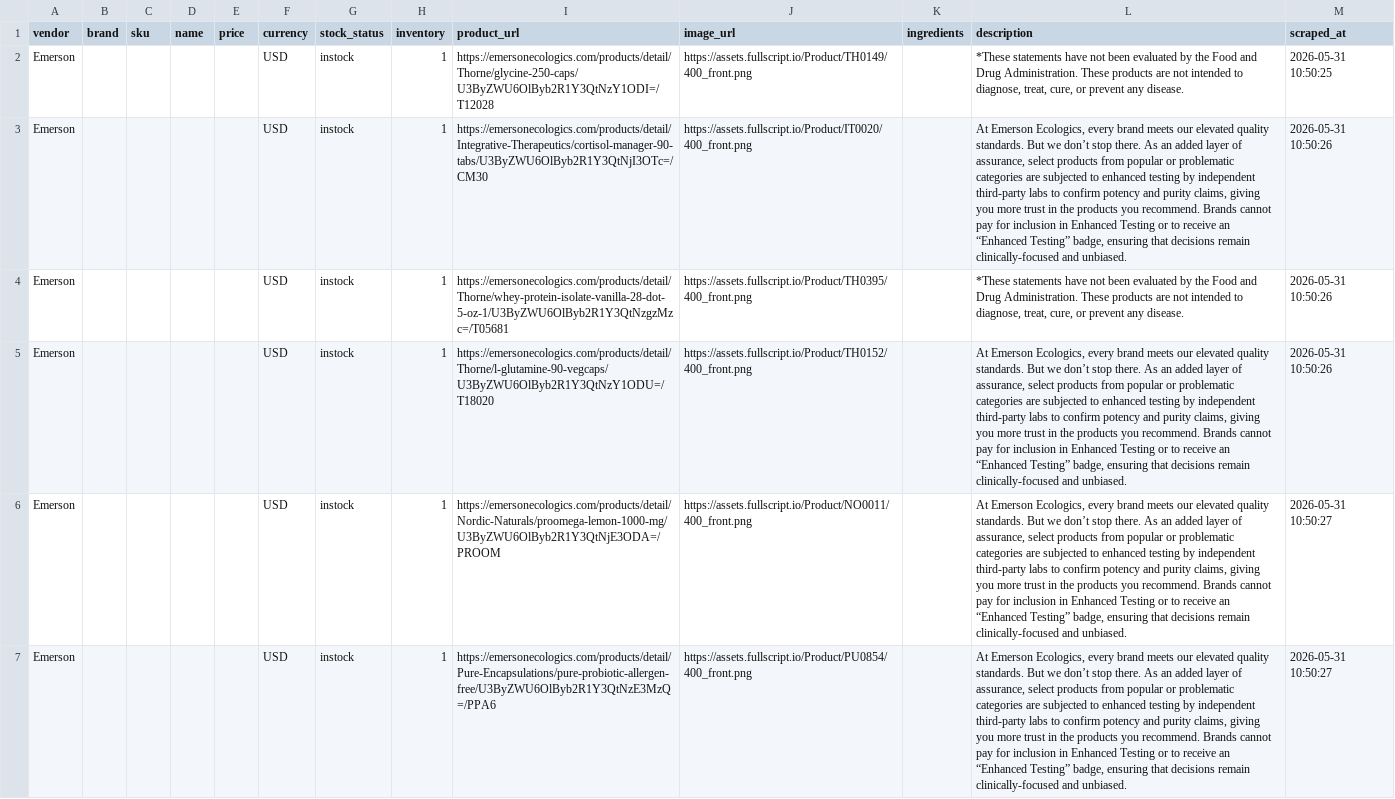
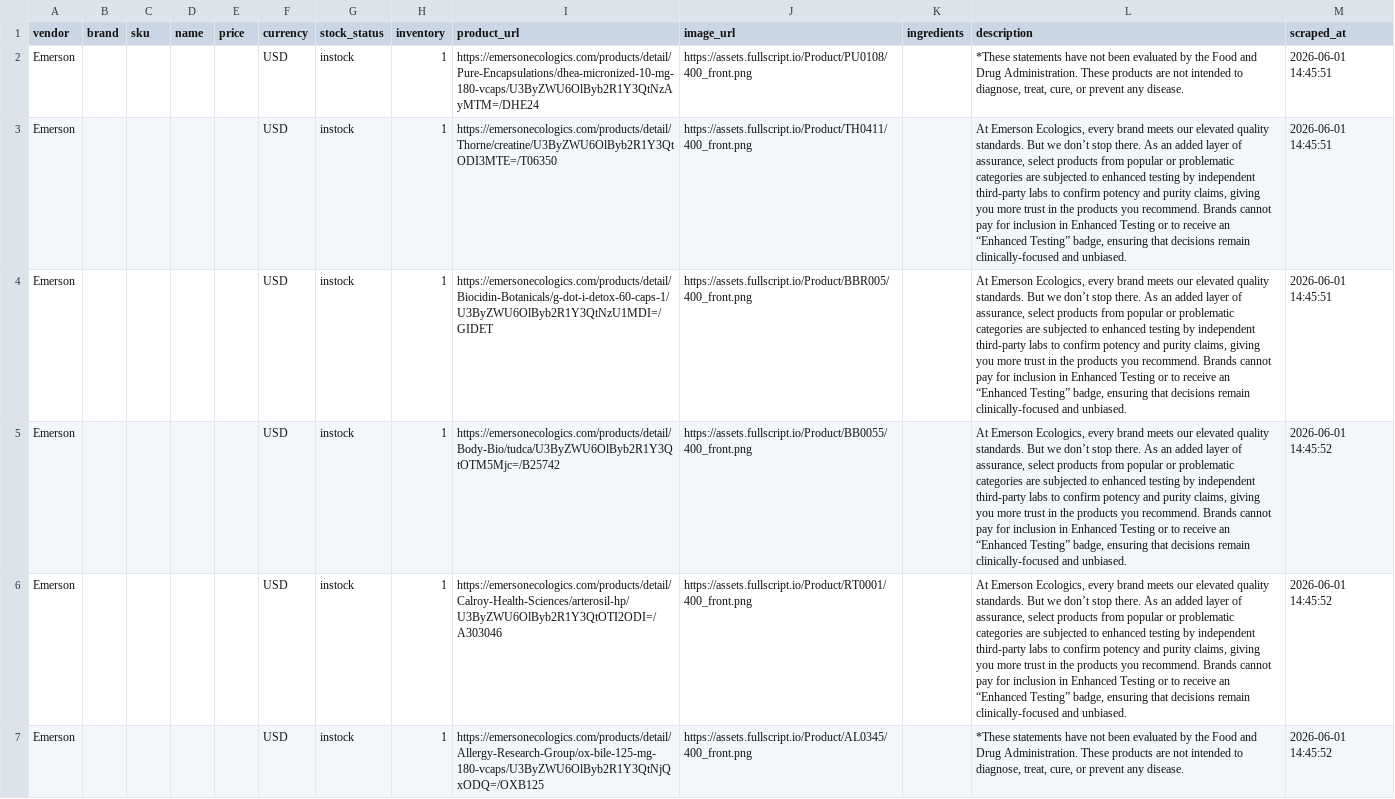
Before and after one commit to remystrong7/supplefind-imports, a CSV file: products.csv, drawn as a sheet; only a part is shown; the diff covers the shown part only; the diff names each change by its address in the sheet, - before the commit and + after, or states it on an @@ line.

```diff
--- a/products.csv
+++ b/products.csv
-I2 (product_url): https://emersonecologics.com/products/detail/Thorne/glycine-250-caps/U3ByZWU6OlByb2R1Y3QtNzY1ODI=/T12028
+I2 (product_url): https://emersonecologics.com/products/detail/Pure-Encapsulations/dhea-micronized-10-mg-180-vcaps/U3ByZWU6OlByb2R1Y3QtNzAyMTM=/DHE24
-J2 (image_url): https://assets.fullscript.io/Product/TH0149/400_front.png
+J2 (image_url): https://assets.fullscript.io/Product/PU0108/400_front.png
-M2 (scraped_at): 2026-05-31 10:50:25
+M2 (scraped_at): 2026-06-01 14:45:51
-I3 (product_url): https://emersonecologics.com/products/detail/Integrative-Therapeutics/cortisol-manager-90-tabs/U3ByZWU6OlByb2R1Y3QtNjI3OTc=/CM30
+I3 (product_url): https://emersonecologics.com/products/detail/Thorne/creatine/U3ByZWU6OlByb2R1Y3QtODI3MTE=/T06350
-J3 (image_url): https://assets.fullscript.io/Product/IT0020/400_front.png
+J3 (image_url): https://assets.fullscript.io/Product/TH0411/400_front.png
-M3:M4 (scraped_at): 2026-05-31 10:50:26
+M3:M4 (scraped_at): 2026-06-01 14:45:51
-I4 (product_url): https://emersonecologics.com/products/detail/Thorne/whey-protein-isolate-vanilla-28-dot-5-oz-1/U3ByZWU6OlByb2R1Y3QtNzgzMzc=/T05681
+I4 (product_url): https://emersonecologics.com/products/detail/Biocidin-Botanicals/g-dot-i-detox-60-caps-1/U3ByZWU6OlByb2R1Y3QtNzU1MDI=/GIDET
-J4 (image_url): https://assets.fullscript.io/Product/TH0395/400_front.png
+J4 (image_url): https://assets.fullscript.io/Product/BBR005/400_front.png
-L4 (description): *These statements have not been evaluated by the Food and Drug Administration. These products are not intended to diagnose, treat, cure, or prevent any disease.
+L4 (description): At Emerson Ecologics, every brand meets our elevated quality standards. But we don’t stop there. As an added layer of assurance, select products from popular or problematic categories are subjected to enhanced testing by independent third-party labs to confirm potency and purity claims, giving you more trust in the products you recommend. Brands cannot pay for inclusion in Enhanced Testing or to receive an “Enhanced Testing” badge, ensuring that decisions remain clinically-focused and unbiased.
-I5 (product_url): https://emersonecologics.com/products/detail/Thorne/l-glutamine-90-vegcaps/U3ByZWU6OlByb2R1Y3QtNzY1ODU=/T18020
+I5 (product_url): https://emersonecologics.com/products/detail/Body-Bio/tudca/U3ByZWU6OlByb2R1Y3QtOTM5Mjc=/B25742
-J5 (image_url): https://assets.fullscript.io/Product/TH0152/400_front.png
+J5 (image_url): https://assets.fullscript.io/Product/BB0055/400_front.png
-M5 (scraped_at): 2026-05-31 10:50:26
+M5 (scraped_at): 2026-06-01 14:45:52
-I6 (product_url): https://emersonecologics.com/products/detail/Nordic-Naturals/proomega-lemon-1000-mg/U3ByZWU6OlByb2R1Y3QtNjE3ODA=/PROOM
+I6 (product_url): https://emersonecologics.com/products/detail/Calroy-Health-Sciences/arterosil-hp/U3ByZWU6OlByb2R1Y3QtOTI2ODI=/A303046
-J6 (image_url): https://assets.fullscript.io/Product/NO0011/400_front.png
+J6 (image_url): https://assets.fullscript.io/Product/RT0001/400_front.png
-M6:M7 (scraped_at): 2026-05-31 10:50:27
+M6:M7 (scraped_at): 2026-06-01 14:45:52
-I7 (product_url): https://emersonecologics.com/products/detail/Pure-Encapsulations/pure-probiotic-allergen-free/U3ByZWU6OlByb2R1Y3QtNzE3MzQ=/PPA6
+I7 (product_url): https://emersonecologics.com/products/detail/Allergy-Research-Group/ox-bile-125-mg-180-vcaps/U3ByZWU6OlByb2R1Y3QtNjQxODQ=/OXB125
-J7 (image_url): https://assets.fullscript.io/Product/PU0854/400_front.png
+J7 (image_url): https://assets.fullscript.io/Product/AL0345/400_front.png
-L7 (description): At Emerson Ecologics, every brand meets our elevated quality standards. But we don’t stop there. As an added layer of assurance, select products from popular or problematic categories are subjected to enhanced testing by independent third-party labs to confirm potency and purity claims, giving you more trust in the products you recommend. Brands cannot pay for inclusion in Enhanced Testing or to receive an “Enhanced Testing” badge, ensuring that decisions remain clinically-focused and unbiased.
+L7 (description): *These statements have not been evaluated by the Food and Drug Administration. These products are not intended to diagnose, treat, cure, or prevent any disease.
```
Also changed, not shown: 60 edited cells elsewhere in this file.
